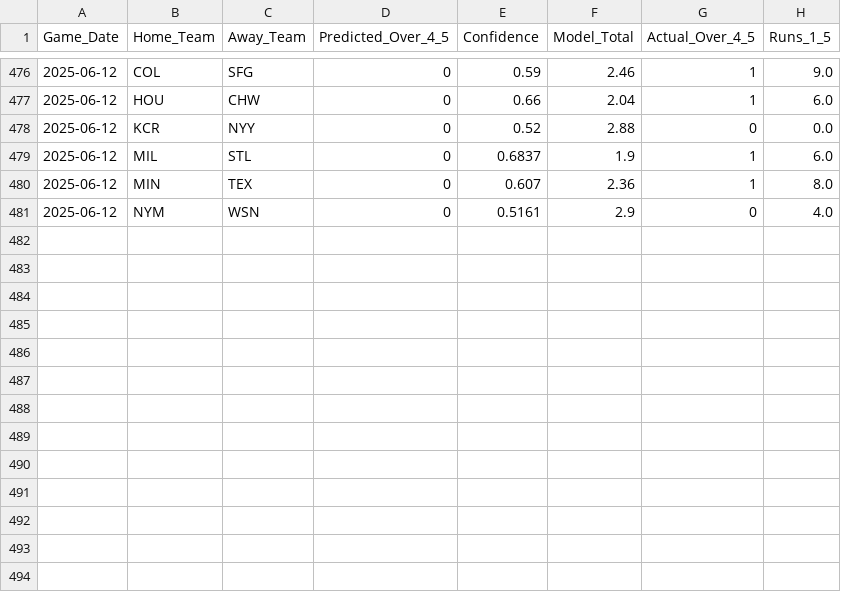
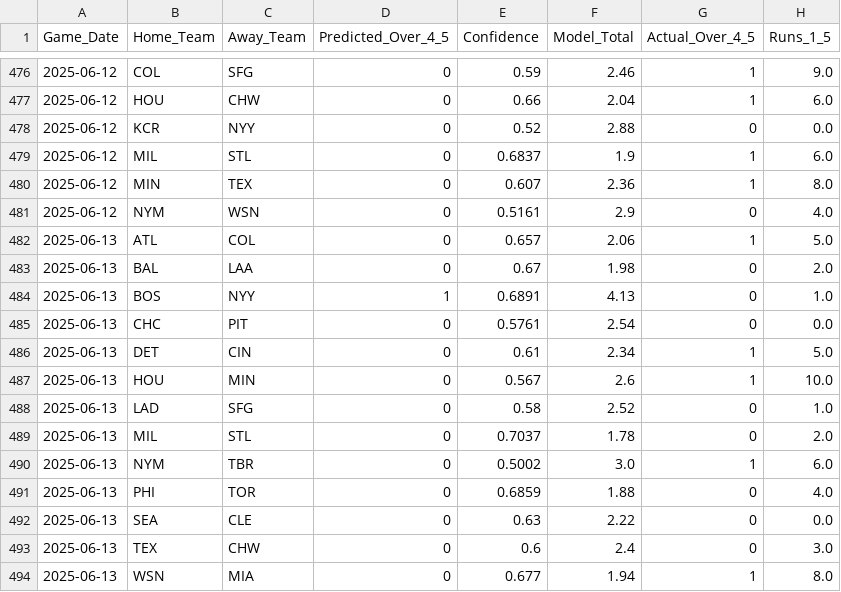
Before and after one commit to radgator13/boosted-innings-1-5, a CSV file: data/mlb_backfilled_predictions.csv, drawn as a sheet; only a part is shown, gaps mark what is left out; the diff names each change by its address in the sheet, - before the commit and + after, or states it on an @@ line.

```diff
--- a/data/mlb_backfilled_predictions.csv
+++ b/data/mlb_backfilled_predictions.csv
+row 482: 2025-06-13 | ATL | COL | 0 | 0.657 | 2.06 | 1 | 5.0
+row 483: 2025-06-13 | BAL | LAA | 0 | 0.67 | 1.98 | 0 | 2.0
+row 484: 2025-06-13 | BOS | NYY | 1 | 0.6891 | 4.13 | 0 | 1.0
+row 485: 2025-06-13 | CHC | PIT | 0 | 0.5761 | 2.54 | 0 | 0.0
+row 486: 2025-06-13 | DET | CIN | 0 | 0.61 | 2.34 | 1 | 5.0
+row 487: 2025-06-13 | HOU | MIN | 0 | 0.567 | 2.6 | 1 | 10.0
+row 488: 2025-06-13 | LAD | SFG | 0 | 0.58 | 2.52 | 0 | 1.0
+row 489: 2025-06-13 | MIL | STL | 0 | 0.7037 | 1.78 | 0 | 2.0
+row 490: 2025-06-13 | NYM | TBR | 0 | 0.5002 | 3.0 | 1 | 6.0
+row 491: 2025-06-13 | PHI | TOR | 0 | 0.6859 | 1.88 | 0 | 4.0
+row 492: 2025-06-13 | SEA | CLE | 0 | 0.63 | 2.22 | 0 | 0.0
+row 493: 2025-06-13 | TEX | CHW | 0 | 0.6 | 2.4 | 0 | 3.0
+row 494: 2025-06-13 | WSN | MIA | 0 | 0.677 | 1.94 | 1 | 8.0
```
Also changed, not shown: data/mlb_boxscores_1to5.csv, data/mlb_boxscores_full.csv, 5 other files.
